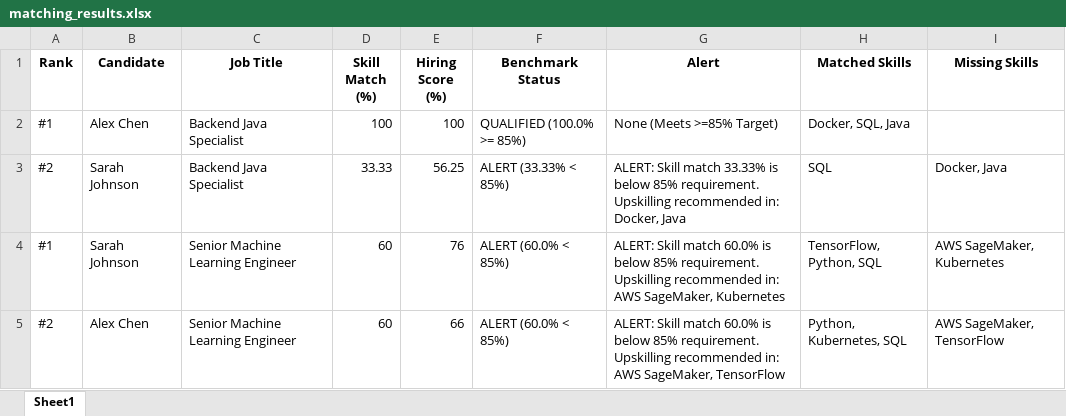
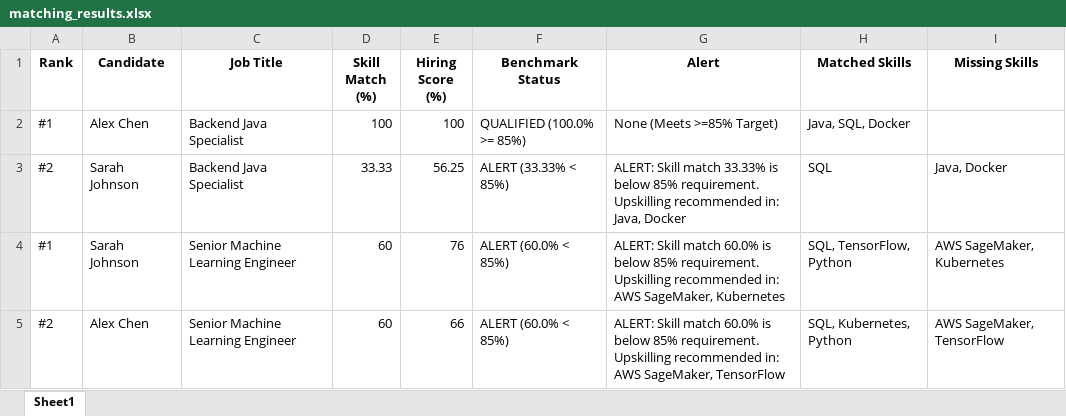
Before and after one commit to omkar-kakumanu/AI-Driven-Smart-Hiring-Platform, an Excel workbook: ai-service/matching_results.xlsx, sheet Sheet1, drawn as a sheet; values as stored, in another font and other column widths than the file's, no borders; the diff names each change by its address in the sheet, - before the commit and + after, or states it on an @@ line.

```diff
--- a/ai-service/matching_results.xlsx (sheet Sheet1)
+++ b/ai-service/matching_results.xlsx (sheet Sheet1)
-H2 (Matched Skills): Docker, SQL, Java
+H2 (Matched Skills): Java, SQL, Docker
-G3 (Alert): …recommended in: Docker, Java
+G3 (Alert): …recommended in: Java, Docker
-I3 (Missing Skills): Docker, Java
+I3 (Missing Skills): Java, Docker
-H4 (Matched Skills): TensorFlow, Python, SQL
+H4 (Matched Skills): SQL, TensorFlow, Python
-H5 (Matched Skills): Python, Kubernetes, SQL
+H5 (Matched Skills): SQL, Kubernetes, Python
```
Also changed, not shown: 4 other files.
